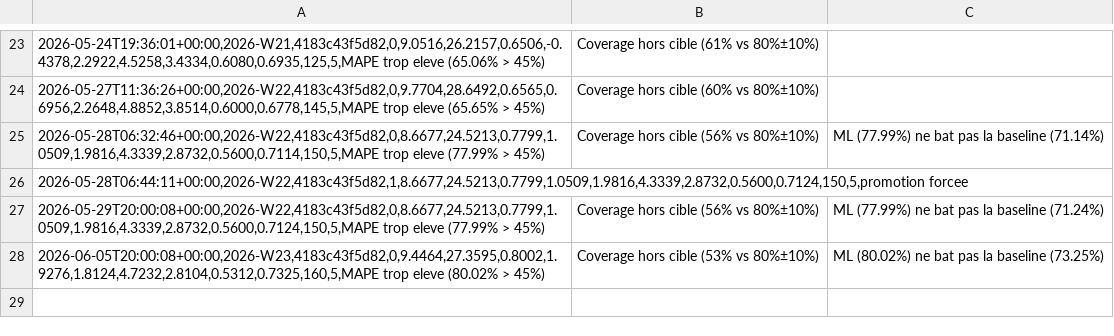
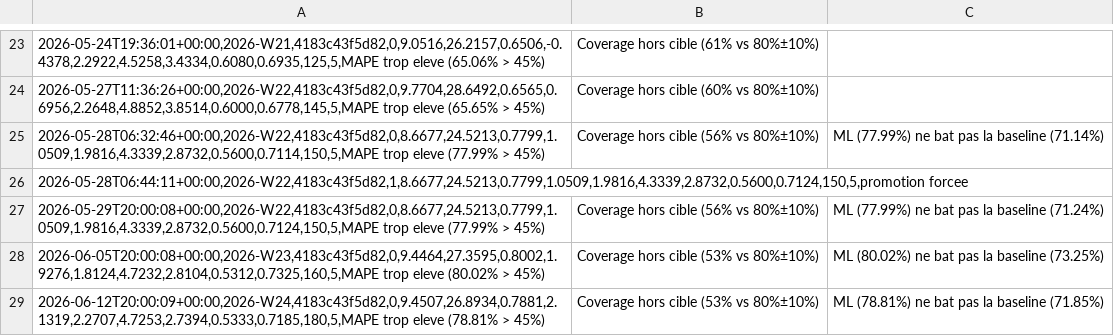
Before and after one commit to SKOHscripts/sumup_auto_report, a CSV file: stocks/models/history.csv, drawn as a sheet; only a part is shown, gaps mark what is left out; the diff names each change by its address in the sheet, - before the commit and + after, or states it on an @@ line.

Commit message:
auto: maj des stocks suite à l'exécution précédente

```diff
--- a/stocks/models/history.csv
+++ b/stocks/models/history.csv
+row 29: 2026-06-12T20:00:09+00:00,2026-W24,4183c43f5d82,0,9.4507,26.8934,0.7881,2.1319,2.2707,4.7253,2.7394,0.5333,0.7185,180,5,MAPE trop eleve (78.81% > 45%) | Coverage hors cible (53% vs 80%±10%) | ML (78.81%) ne bat pas la baseline (71.85%)
```
Also changed, not shown: 1 other file.
